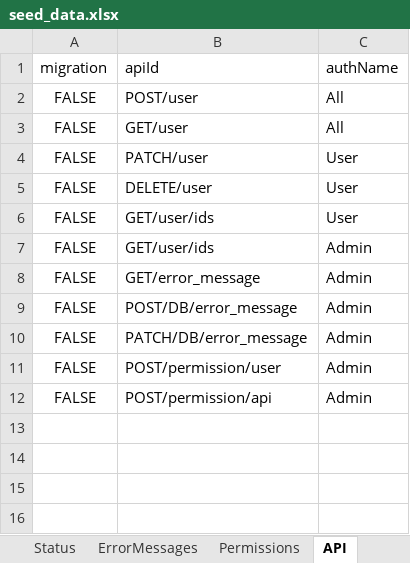
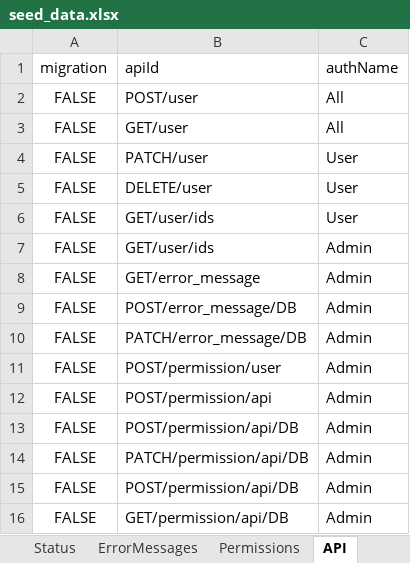
Before and after one commit to jmpop97/node_server, an Excel workbook: seeders/seed_data.xlsx, sheet API, drawn as a sheet; values as stored, in another font and other column widths than the file's, no borders; the diff names each change by its address in the sheet, - before the commit and + after, or states it on an @@ line.

Commit message:
error-message

```diff
--- a/seeders/seed_data.xlsx (sheet API)
+++ b/seeders/seed_data.xlsx (sheet API)
-B9 (apiId): POST/DB/error_message
+B9 (apiId): POST/error_message/DB
-B10 (apiId): PATCH/DB/error_message
+B10 (apiId): PATCH/error_message/DB
+row 13: FALSE | POST/permission/api/DB | Admin
+row 14: FALSE | PATCH/permission/api/DB | Admin
+row 15: FALSE | POST/permission/api/DB | Admin
+row 16: FALSE | GET/permission/api/DB | Admin
```
Also changed, not shown: 5 other files.
